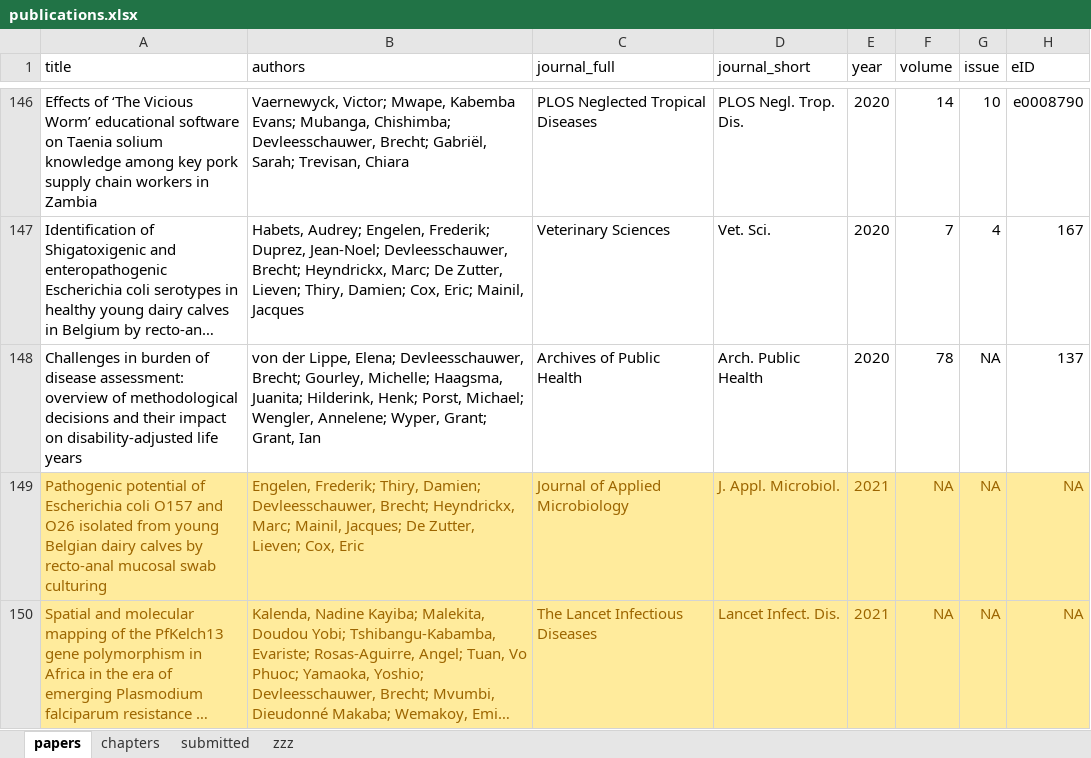
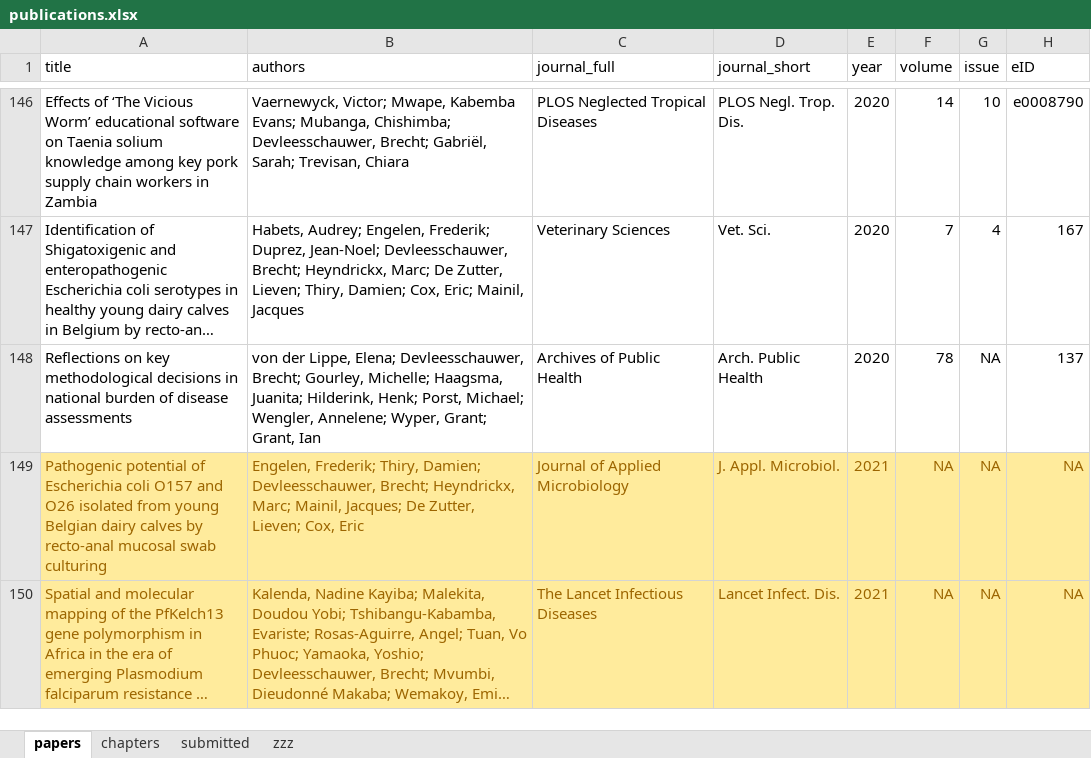
Before and after one commit to brechtdv/vitae, an Excel workbook: publications.xlsx, sheet papers, drawn as a sheet; only a part is shown, gaps mark what is left out; long unchanged cells end in …; values as stored, in another font and other column widths than the file's, no borders; conditional formats and table styles not drawn; the diff names each change by its address in the sheet, - before the commit and + after, or states it on an @@ line.

```diff
--- a/publications.xlsx (sheet papers)
+++ b/publications.xlsx (sheet papers)
-A148 (title): Challenges in burden of disease assessment: overview of methodological decisions and their impact on disability-adjusted life years
+A148 (title): Reflections on key methodological decisions in national burden of disease assessments
```
Also changed, not shown: sheet submitted, 2 other files.
